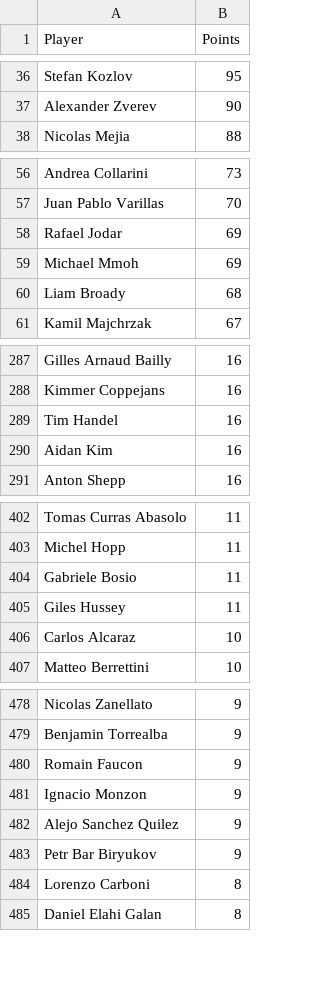
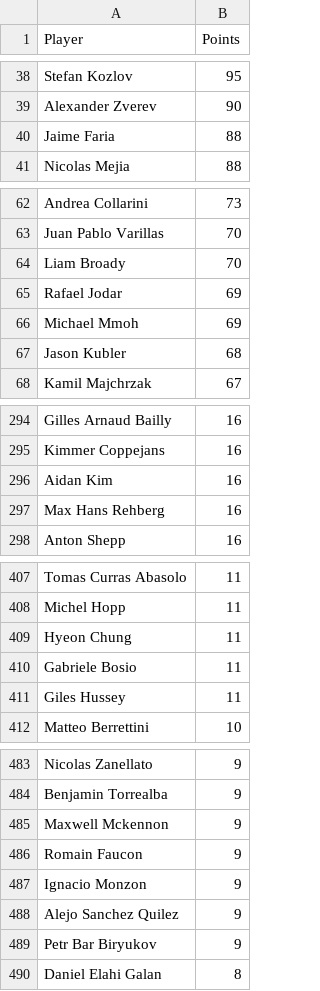
Before and after one commit to peterblum20/ATP-Race-Data, a CSV file: atp_race_top500.csv, drawn as a sheet; only a part is shown, gaps mark what is left out; the diff covers the shown part only.

```diff
--- a/atp_race_top500.csv
+++ b/atp_race_top500.csv
@@ -37,2 +39,3 @@ Stefan Kozlov,95
 Alexander Zverev,90
+Jaime Faria,88
 Nicolas Mejia,88
@@ -57,5 +63,6 @@ Andrea Collarini,73
 Juan Pablo Varillas,70
+Liam Broady,70
 Rafael Jodar,69
 Michael Mmoh,69
-Liam Broady,68
+Jason Kubler,68
 Kamil Majchrzak,67
@@ -288,4 +295,4 @@ Gilles Arnaud Bailly,16
 Kimmer Coppejans,16
-Tim Handel,16
 Aidan Kim,16
+Max Hans Rehberg,16
 Anton Shepp,16
@@ -403,5 +408,5 @@ Tomas Curras Abasolo,11
 Michel Hopp,11
+Hyeon Chung,11
 Gabriele Bosio,11
 Giles Hussey,11
-Carlos Alcaraz,10
 Matteo Berrettini,10
@@ -479,2 +484,3 @@ Nicolas Zanellato,9
 Benjamin Torrealba,9
+Maxwell Mckennon,9
 Romain Faucon,9
@@ -483,3 +489,2 @@ Alejo Sanchez Quilez,9
 Petr Bar Biryukov,9
-Lorenzo Carboni,8
 Daniel Elahi Galan,8
```
Also changed, not shown: 14 added rows and 16 removed rows elsewhere in this file.
